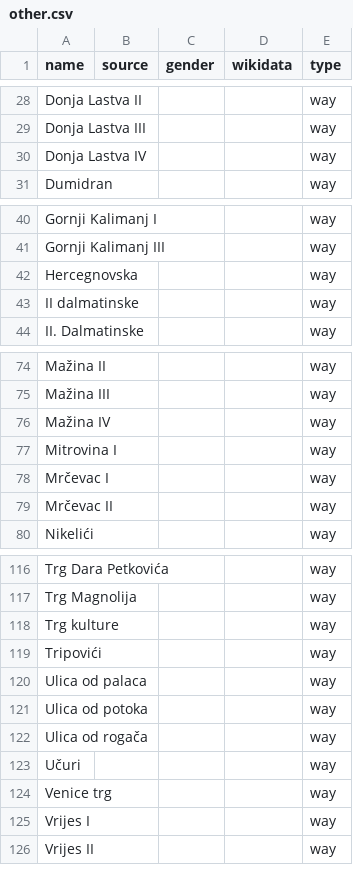
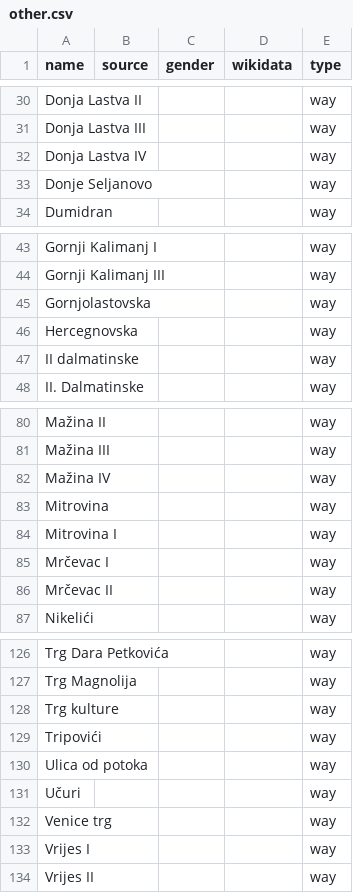
Before and after one commit to EqualStreetNames/equalstreetnames-tivat, a CSV file: data/other.csv, drawn as a sheet; only a part is shown, gaps mark what is left out; removed rows and columns are numbered as before the commit, all else as after; the diff covers the shown part only; the diff names each change by its address in the sheet, - before the commit and + after, or states it on an @@ line.

```diff
--- a/data/other.csv
+++ b/data/other.csv
+row 33: Donje Seljanovo |  |  |  | way
+row 45: Gornjolastovska |  |  |  | way
+row 83: Mitrovina |  |  |  | way
-row 120: Ulica od palaca |  |  |  | way
-row 122: Ulica od rogača |  |  |  | way
```
Also changed, not shown: 11 added rows and 2 removed rows elsewhere in this file, 2 other files.
